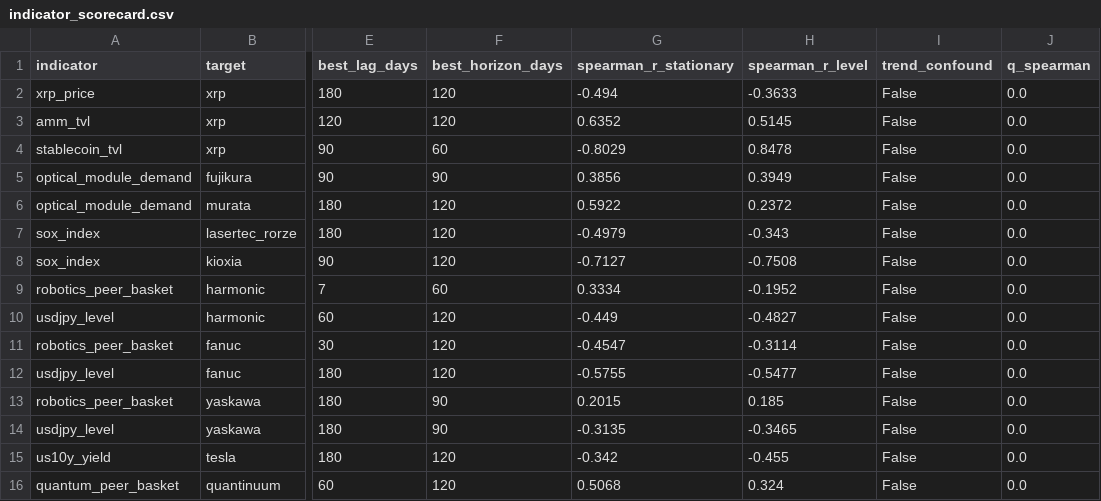
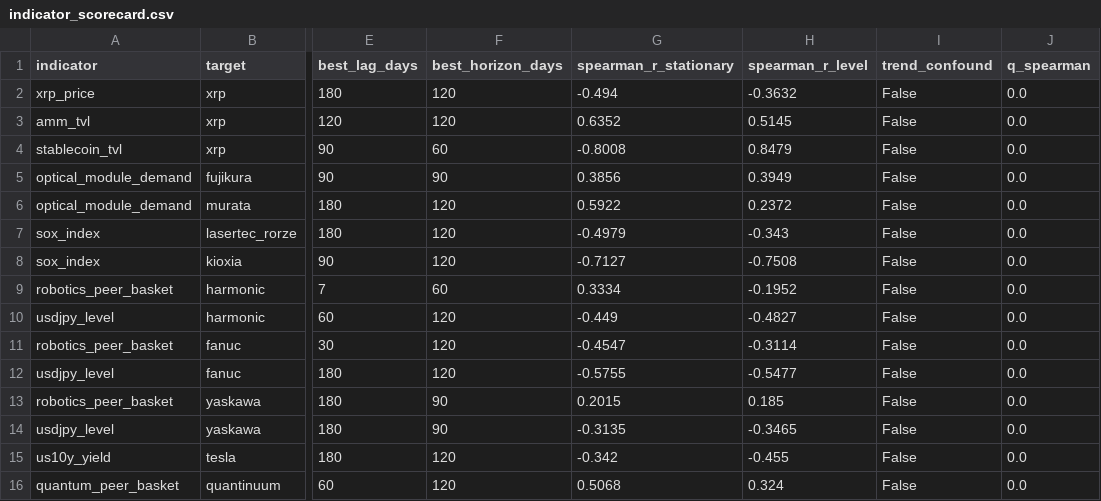
Before and after one commit to daisei0810-sudo/kabu-shihyo, a CSV file: outputs/indicator_scorecard.csv, drawn as a sheet; only a part is shown, gaps mark what is left out; the diff names each change by its address in the sheet, - before the commit and + after, or states it on an @@ line.

```diff
--- a/outputs/indicator_scorecard.csv
+++ b/outputs/indicator_scorecard.csv
-H2 (spearman_r_level): -0.3633
+H2 (spearman_r_level): -0.3632
-G4 (spearman_r_stationary): -0.8029
+G4 (spearman_r_stationary): -0.8008
-H4 (spearman_r_level): 0.8478
+H4 (spearman_r_level): 0.8479
```
Also changed, not shown: outputs/lag_correlation_matrix.csv, outputs/macro_indicators.csv, 34 other files.
